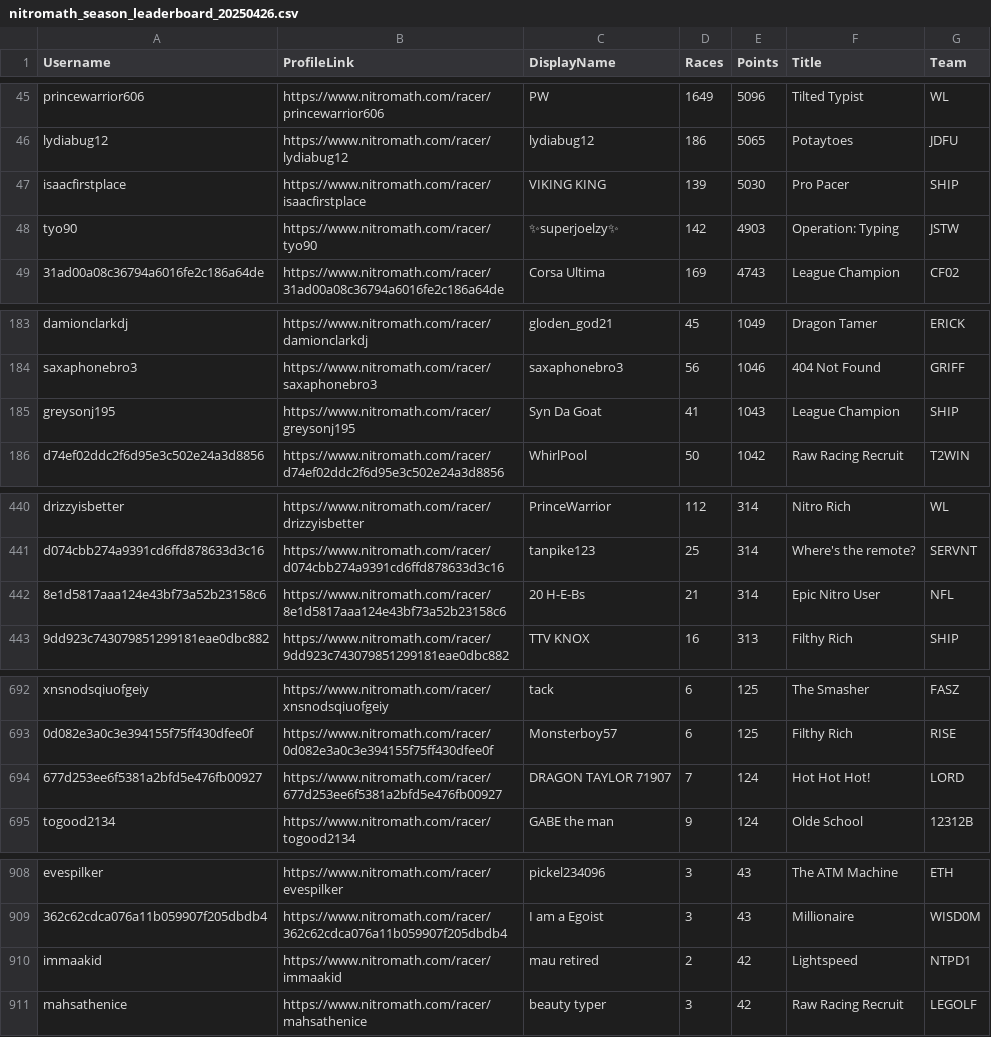
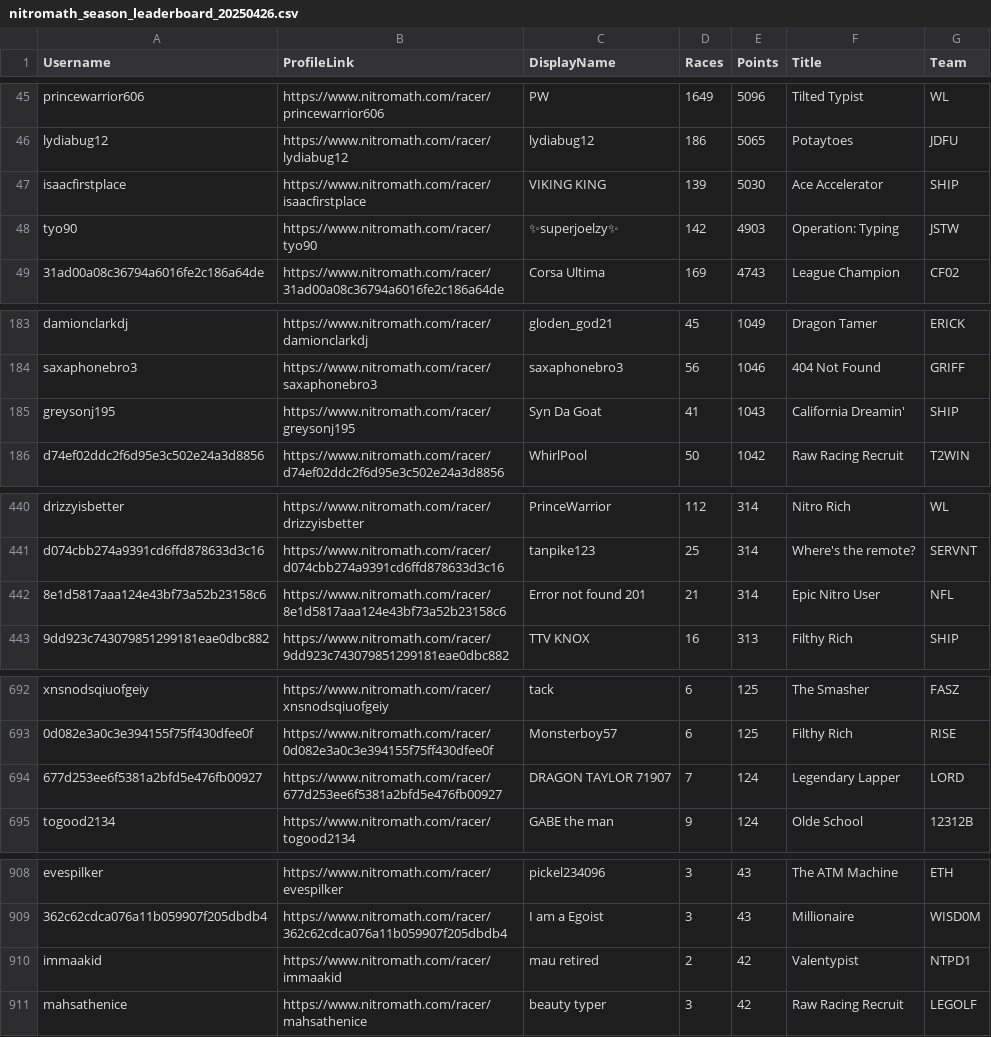
Before and after one commit to nincaleb/nitromathlb, a CSV file: csv_archive/nitromath_season_leaderboard_20250426.csv, drawn as a sheet; only a part is shown, gaps mark what is left out; the diff names each change by its address in the sheet, - before the commit and + after, or states it on an @@ line.

```diff
--- a/csv_archive/nitromath_season_leaderboard_20250426.csv
+++ b/csv_archive/nitromath_season_leaderboard_20250426.csv
-F47 (Title): Pro Pacer
+F47 (Title): Ace Accelerator
-F185 (Title): League Champion
+F185 (Title): California Dreamin'
-C442 (DisplayName): 20 H-E-Bs
+C442 (DisplayName): Error not found 201
-F694 (Title): Hot Hot Hot!
+F694 (Title): Legendary Lapper
-F910 (Title): Lightspeed
+F910 (Title): Valentypist
```
Also changed, not shown: 1 other file.
